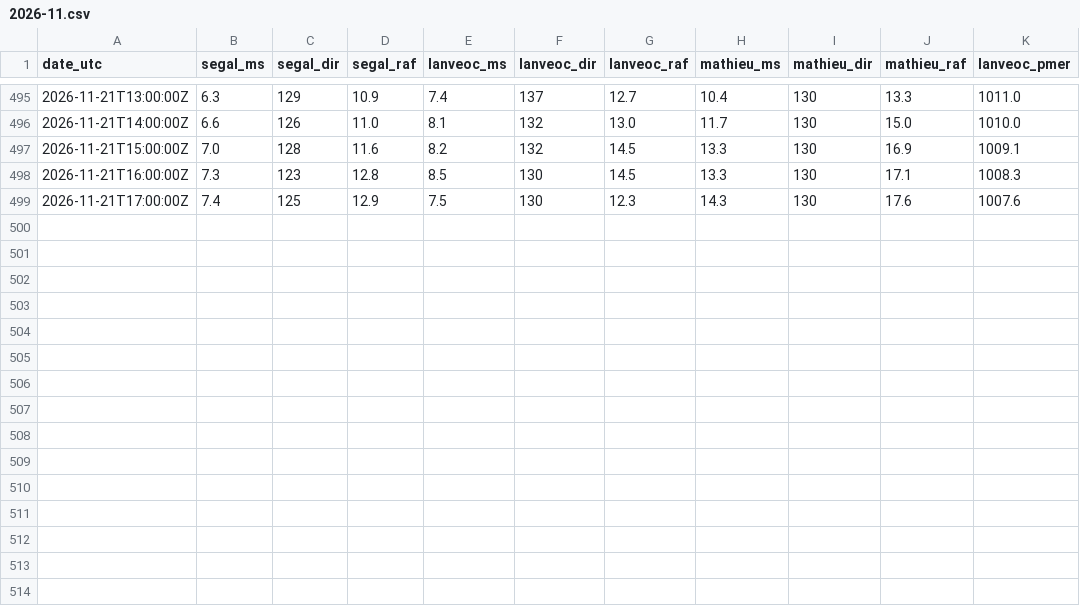
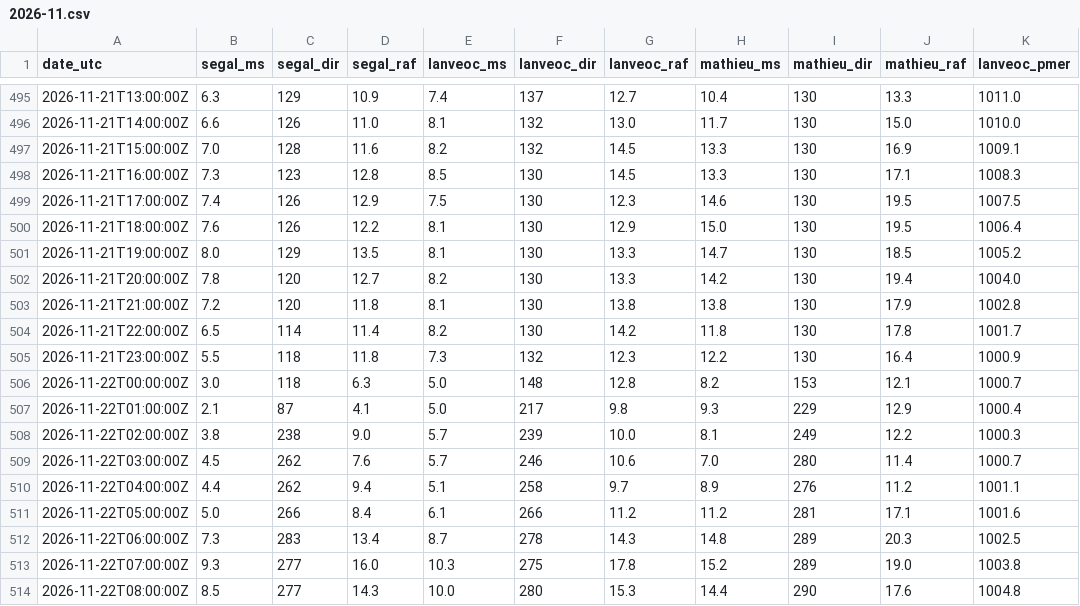
Before and after one commit to antreizh/hydraulne, a CSV file: data/vent-rade/2026-11.csv, drawn as a sheet; only a part is shown, gaps mark what is left out.

```diff
--- a/data/vent-rade/2026-11.csv
+++ b/data/vent-rade/2026-11.csv
@@ -498,2 +498,17 @@ date_utc;segal_ms;segal_dir;segal_raf;lanveoc_ms;lanveoc_dir;lanveoc_raf;mathieu
 2026-11-21T16:00:00Z;7.3;123;12.8;8.5;130;14.5;13.3;130;17.1;1008.3
-2026-11-21T17:00:00Z;7.4;125;12.9;7.5;130;12.3;14.3;130;17.6;1007.6
+2026-11-21T17:00:00Z;7.4;126;12.9;7.5;130;12.3;14.6;130;19.5;1007.5
+2026-11-21T18:00:00Z;7.6;126;12.2;8.1;130;12.9;15.0;130;19.5;1006.4
+2026-11-21T19:00:00Z;8.0;129;13.5;8.1;130;13.3;14.7;130;18.5;1005.2
+2026-11-21T20:00:00Z;7.8;120;12.7;8.2;130;13.3;14.2;130;19.4;1004.0
+2026-11-21T21:00:00Z;7.2;120;11.8;8.1;130;13.8;13.8;130;17.9;1002.8
+2026-11-21T22:00:00Z;6.5;114;11.4;8.2;130;14.2;11.8;130;17.8;1001.7
+2026-11-21T23:00:00Z;5.5;118;11.8;7.3;132;12.3;12.2;130;16.4;1000.9
+2026-11-22T00:00:00Z;3.0;118;6.3;5.0;148;12.8;8.2;153;12.1;1000.7
+2026-11-22T01:00:00Z;2.1;87;4.1;5.0;217;9.8;9.3;229;12.9;1000.4
+2026-11-22T02:00:00Z;3.8;238;9.0;5.7;239;10.0;8.1;249;12.2;1000.3
+2026-11-22T03:00:00Z;4.5;262;7.6;5.7;246;10.6;7.0;280;11.4;1000.7
+2026-11-22T04:00:00Z;4.4;262;9.4;5.1;258;9.7;8.9;276;11.2;1001.1
+2026-11-22T05:00:00Z;5.0;266;8.4;6.1;266;11.2;11.2;281;17.1;1001.6
+2026-11-22T06:00:00Z;7.3;283;13.4;8.7;278;14.3;14.8;289;20.3;1002.5
+2026-11-22T07:00:00Z;9.3;277;16.0;10.3;275;17.8;15.2;289;19.0;1003.8
+2026-11-22T08:00:00Z;8.5;277;14.3;10.0;280;15.3;14.4;290;17.6;1004.8
```
Also changed, not shown: data/maree-brest/pleines-basses-mers.csv, data/maree-brest/predictions-shom.csv, 8 other files.
